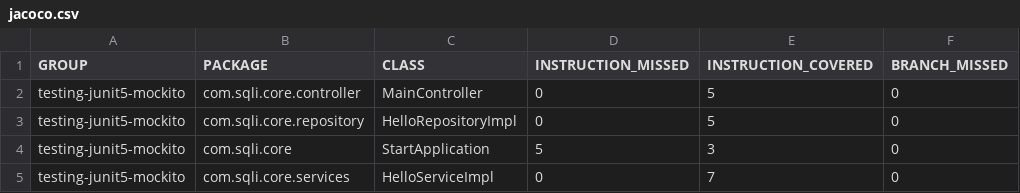
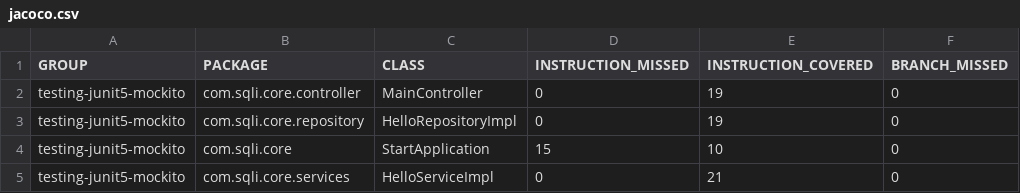
Before and after one commit to aelharrak/testing-junit5-mockito, a CSV file: target/my-reports/jacoco.csv, drawn as a sheet; only a part is shown; the diff names each change by its address in the sheet, - before the commit and + after, or states it on an @@ line.

```diff
--- a/target/my-reports/jacoco.csv
+++ b/target/my-reports/jacoco.csv
-E2:E3 (INSTRUCTION_COVERED): 5
+E2:E3 (INSTRUCTION_COVERED): 19
-D4 (INSTRUCTION_MISSED): 5
+D4 (INSTRUCTION_MISSED): 15
-E4 (INSTRUCTION_COVERED): 3
+E4 (INSTRUCTION_COVERED): 10
-E5 (INSTRUCTION_COVERED): 7
+E5 (INSTRUCTION_COVERED): 21
```
Also changed, not shown: 31 other files.
